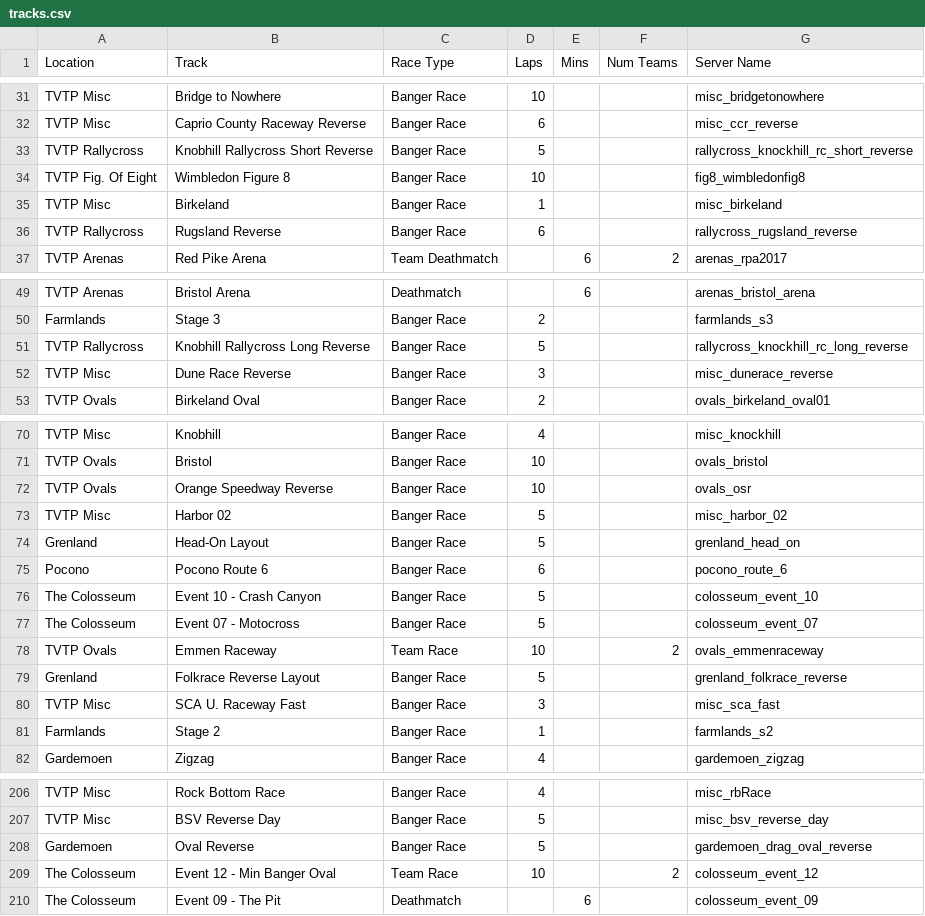
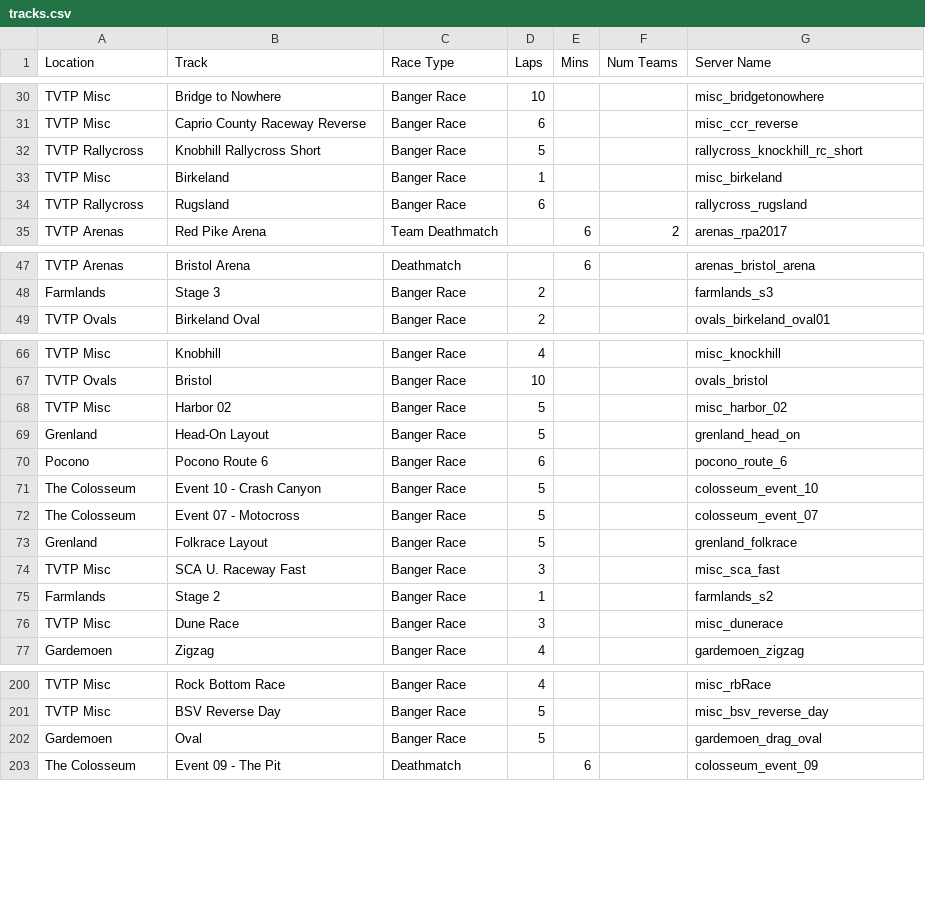
Before and after one commit to KazyManazy/WreckfestTVTPServerConfig, a CSV file: tracks.csv, drawn as a sheet; only a part is shown, gaps mark what is left out; the diff covers the shown part only.

Commit message:
v0.7 Removed broken tracks from csv file and added a check for broken tracks in both python scripts.

```diff
--- a/tracks.csv
+++ b/tracks.csv
@@ -32,6 +31,5 @@ TVTP Misc,Bridge to Nowhere,Banger Race,10,,,misc_bridgetonowhere
 TVTP Misc,Caprio County Raceway Reverse,Banger Race,6,,,misc_ccr_reverse
-TVTP Rallycross,Knobhill Rallycross Short Reverse,Banger Race,5,,,rallycross_knockhill_rc_short_reverse
-TVTP Fig. Of Eight,Wimbledon Figure 8,Banger Race,10,,,fig8_wimbledonfig8
+TVTP Rallycross,Knobhill Rallycross Short,Banger Race,5,,,rallycross_knockhill_rc_short
 TVTP Misc,Birkeland,Banger Race ,1,,,misc_birkeland
-TVTP Rallycross,Rugsland Reverse,Banger Race,6,,,rallycross_rugsland_reverse
+TVTP Rallycross,Rugsland,Banger Race,6,,,rallycross_rugsland
 TVTP Arenas,Red Pike Arena,Team Deathmatch,,6,2,arenas_rpa2017
@@ -50,4 +48,2 @@ TVTP Arenas,Bristol Arena,Deathmatch,,6,,arenas_bristol_arena
 Farmlands,Stage 3,Banger Race,2,,,farmlands_s3
-TVTP Rallycross,Knobhill Rallycross Long Reverse,Banger Race,5,,,rallycross_knockhill_rc_long_reverse
-TVTP Misc,Dune Race Reverse,Banger Race,3,,,misc_dunerace_reverse
 TVTP Ovals,Birkeland Oval,Banger Race,2,,,ovals_birkeland_oval01
@@ -71,3 +67,2 @@ TVTP Misc,Knobhill,Banger Race,4,,,misc_knockhill
 TVTP Ovals,Bristol,Banger Race,10,,,ovals_bristol
-TVTP Ovals,Orange Speedway Reverse,Banger Race,10,,,ovals_osr
 TVTP Misc,Harbor 02,Banger Race,5,,,misc_harbor_02
@@ -77,6 +72,6 @@ The Colosseum,Event 10 - Crash Canyon,Banger Race,5,,,colosseum_event_10
 The Colosseum,Event 07 - Motocross,Banger Race,5,,,colosseum_event_07
-TVTP Ovals,Emmen Raceway,Team Race,10,,2,ovals_emmenraceway
-Grenland,Folkrace Reverse Layout,Banger Race,5,,,grenland_folkrace_reverse
+Grenland,Folkrace Layout,Banger Race,5,,,grenland_folkrace
 TVTP Misc,SCA U. Raceway Fast,Banger Race,3,,,misc_sca_fast
 Farmlands,Stage 2,Banger Race,1,,,farmlands_s2
+TVTP Misc,Dune Race,Banger Race,3,,,misc_dunerace
 Gardemoen,Zigzag,Banger Race,4,,,gardemoen_zigzag
@@ -207,4 +201,3 @@ TVTP Misc,Rock Bottom Race,Banger Race,4,,,misc_rbRace
 TVTP Misc,BSV Reverse Day,Banger Race,5,,,misc_bsv_reverse_day
-Gardemoen,Oval Reverse,Banger Race,5,,,gardemoen_drag_oval_reverse
-The Colosseum,Event 12 - Min Banger Oval,Team Race,10,,2,colosseum_event_12
+Gardemoen,Oval,Banger Race,5,,,gardemoen_drag_oval
 The Colosseum,Event 09 - The Pit,Deathmatch,,6,,colosseum_event_09
```
Also changed, not shown: 4 added rows, 7 removed rows, 3 moved rows and 38 edited cells elsewhere in this file, 6 other files.
